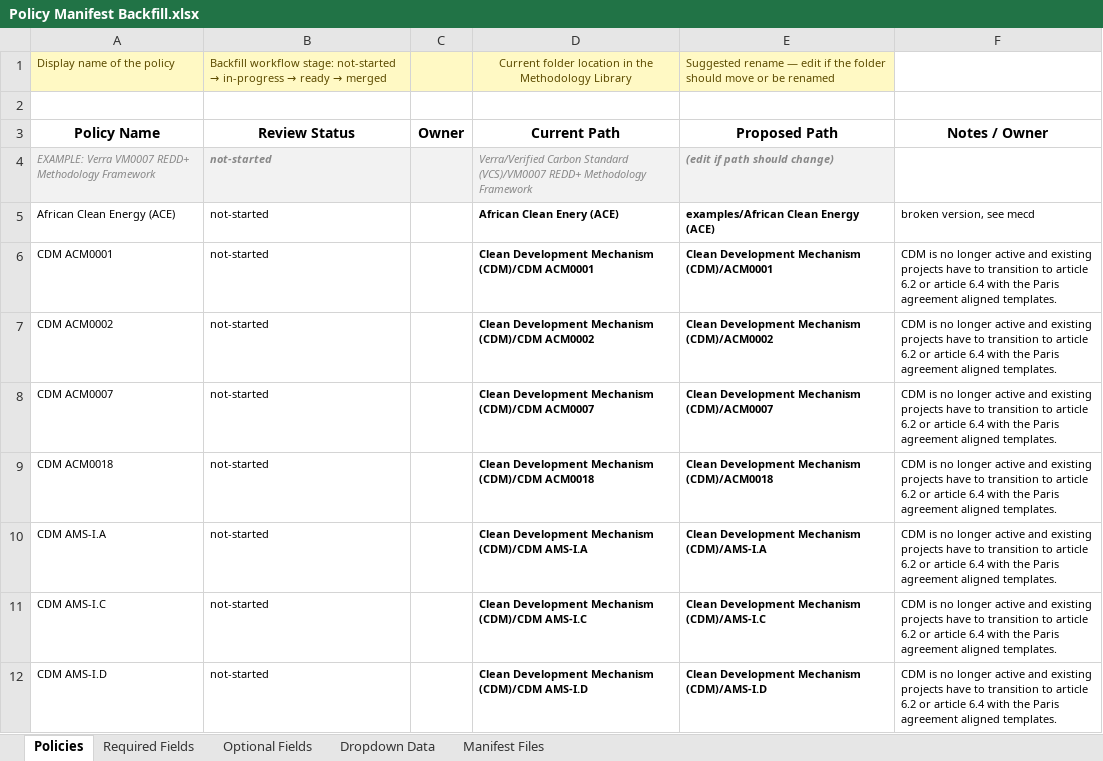
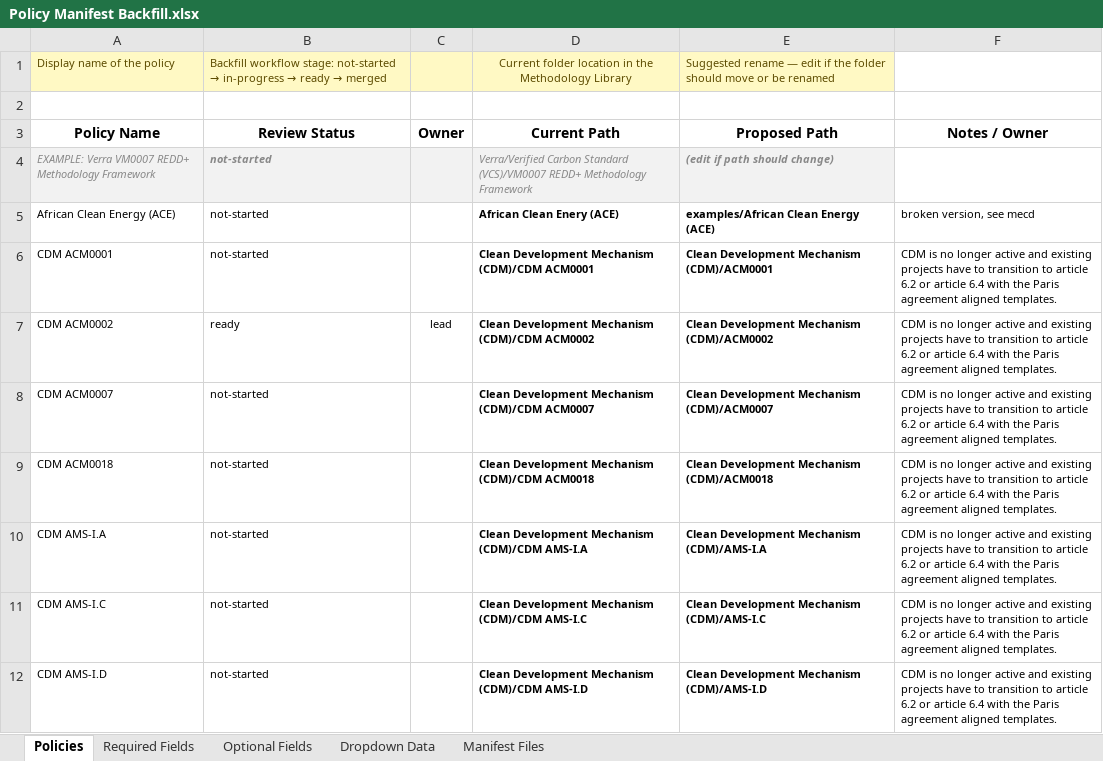
Before and after one commit to swidnikk/guardian, an Excel workbook: Methodology Library/Policy Manifest Backfill.xlsx, sheet Policies, drawn as a sheet; only a part is shown; values as stored, in another font and other column widths than the file's, no borders; charts and pictures and table styles not drawn; the diff names each change by its address in the sheet, - before the commit and + after, or states it on an @@ line.

```diff
--- a/Methodology Library/Policy Manifest Backfill.xlsx (sheet Policies)
+++ b/Methodology Library/Policy Manifest Backfill.xlsx (sheet Policies)
-B7: not-started
+B7: ready
-C7: (empty)
+C7: lead
```
Also changed, not shown: sheet Required Fields, sheet Optional Fields, 1 other file.
